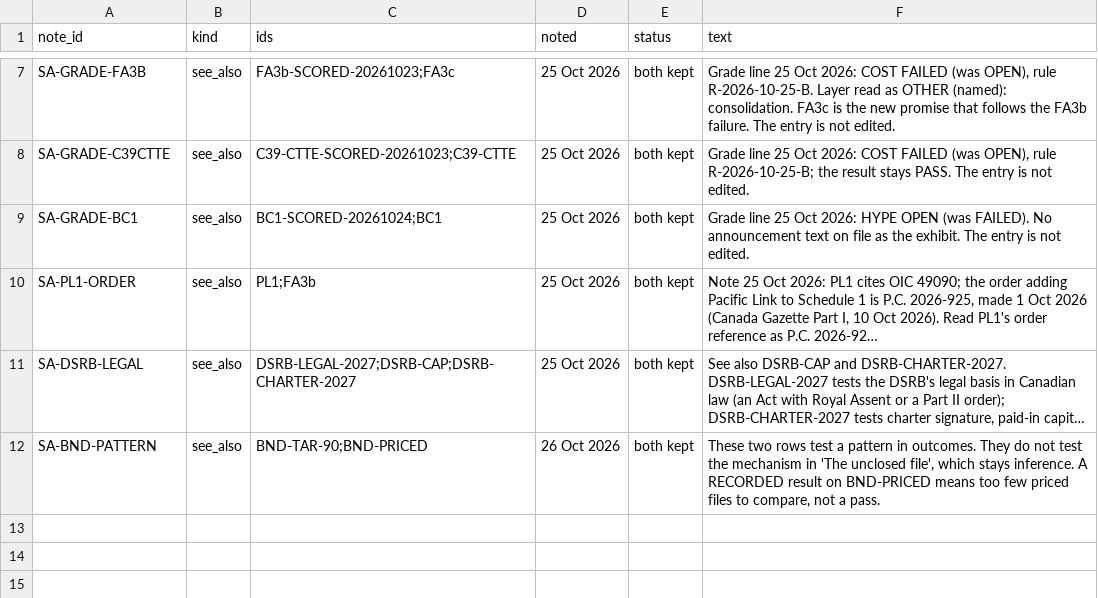
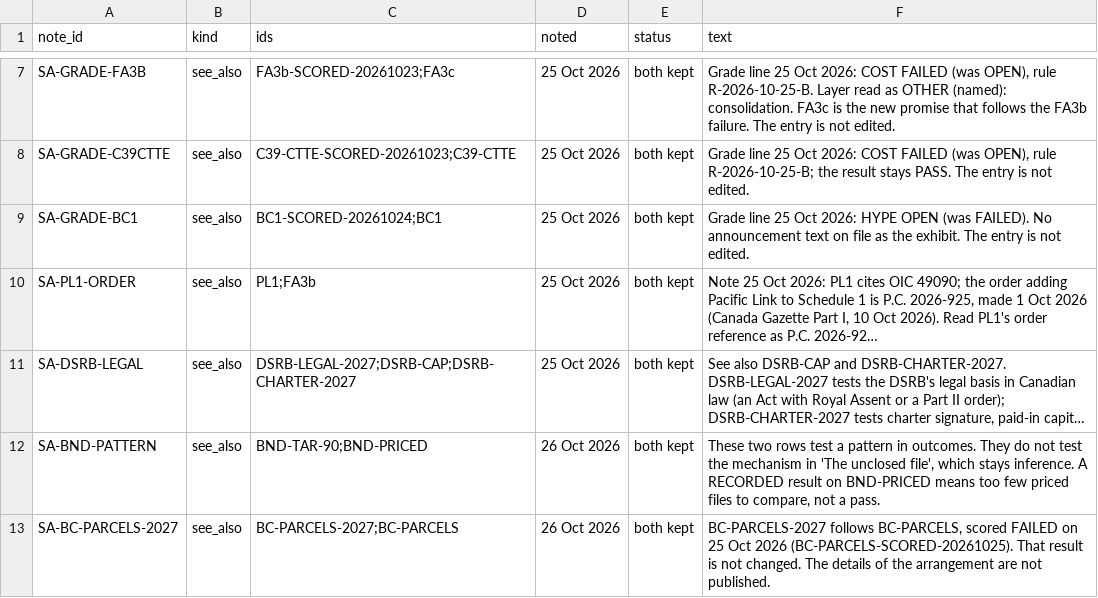
Before and after one commit to Citizenheldrecord/register, a CSV file: data/display-notes.csv, drawn as a sheet; only a part is shown, gaps mark what is left out; long unchanged cells end in …; the diff names each change by its address in the sheet, - before the commit and + after, or states it on an @@ line.

```diff
--- a/data/display-notes.csv
+++ b/data/display-notes.csv
+row 13: SA-BC-PARCELS-2027 | see_also | BC-PARCELS-2027;BC-PARCELS | 26 Oct 2026 | both kept | BC-PARCELS-2027 follows BC-PARCELS, scored FAILED on 25 Oct 2026 (BC-PARCELS-SCORED-20261025). That result is not changed. The details of the arrangement are not published.
```
Also changed, not shown: data/display-groups.csv, data/entries.csv.
